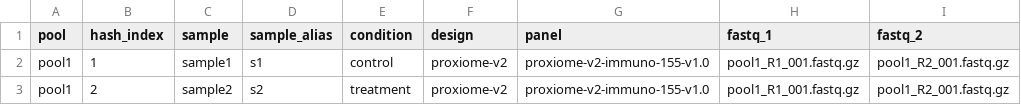
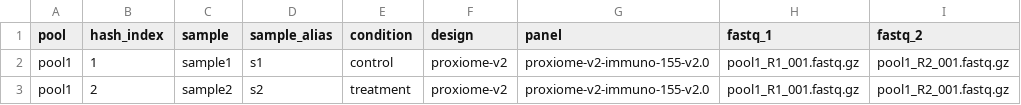
Before and after one commit to nf-core/pixelator, a CSV file: assets/example_samplesheet_proxiome_v2.csv, drawn as a sheet.

```diff
--- a/assets/example_samplesheet_proxiome_v2.csv
+++ b/assets/example_samplesheet_proxiome_v2.csv
@@ -1,3 +1,3 @@
 pool,hash_index,sample,sample_alias,condition,design,panel,fastq_1,fastq_2
-pool1,1,sample1,s1,control,proxiome-v2,proxiome-v2-immuno-155-v1.0,pool1_R1_001.fastq.gz,pool1_R2_001.fastq.gz
-pool1,2,sample2,s2,treatment,proxiome-v2,proxiome-v2-immuno-155-v1.0,pool1_R1_001.fastq.gz,pool1_R2_001.fastq.gz
+pool1,1,sample1,s1,control,proxiome-v2,proxiome-v2-immuno-155-v2.0,pool1_R1_001.fastq.gz,pool1_R2_001.fastq.gz
+pool1,2,sample2,s2,treatment,proxiome-v2,proxiome-v2-immuno-155-v2.0,pool1_R1_001.fastq.gz,pool1_R2_001.fastq.gz
```
Also changed, not shown: 37 other files.
